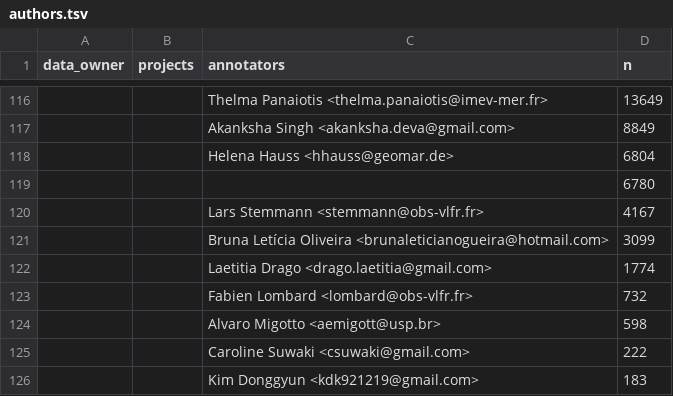
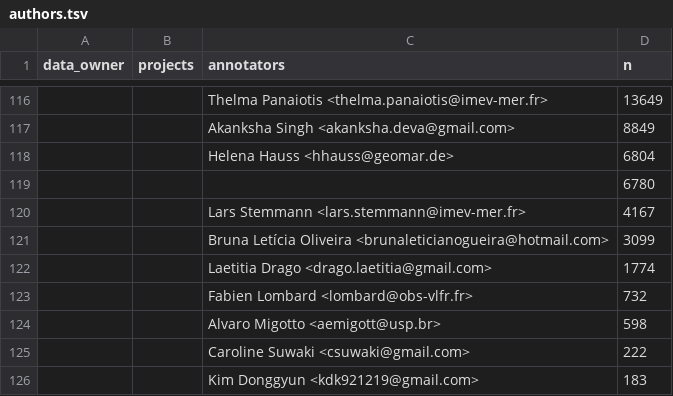
Before and after one commit to jiho/UVP5_images_dataset, a TSV file: data/authors.tsv, drawn as a sheet; only a part is shown, gaps mark what is left out; the diff covers the shown part only; the diff names each change by its address in the sheet, - before the commit and + after, or states it on an @@ line.

```diff
--- a/data/authors.tsv
+++ b/data/authors.tsv
-C120 (annotators): Lars Stemmann <stemmann@obs-vlfr.fr>
+C120 (annotators): Lars Stemmann <lars.stemmann@imev-mer.fr>
```
Also changed, not shown: 5 edited cells elsewhere in this file.
